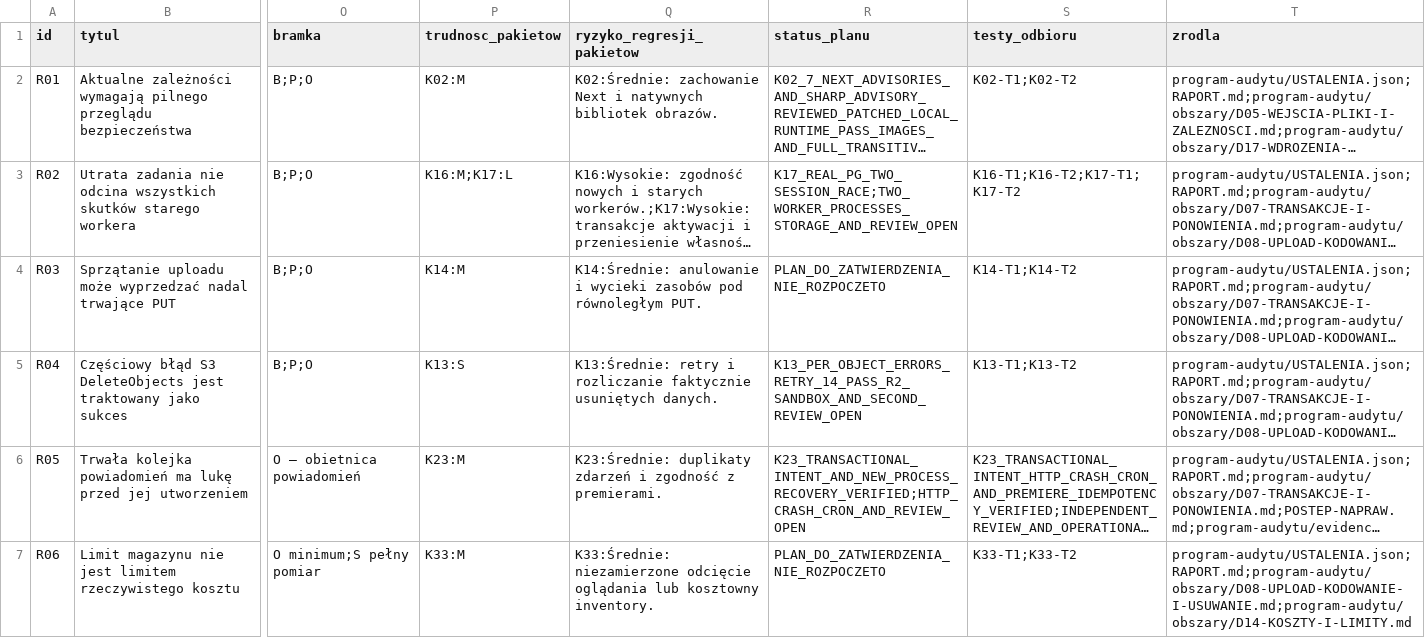
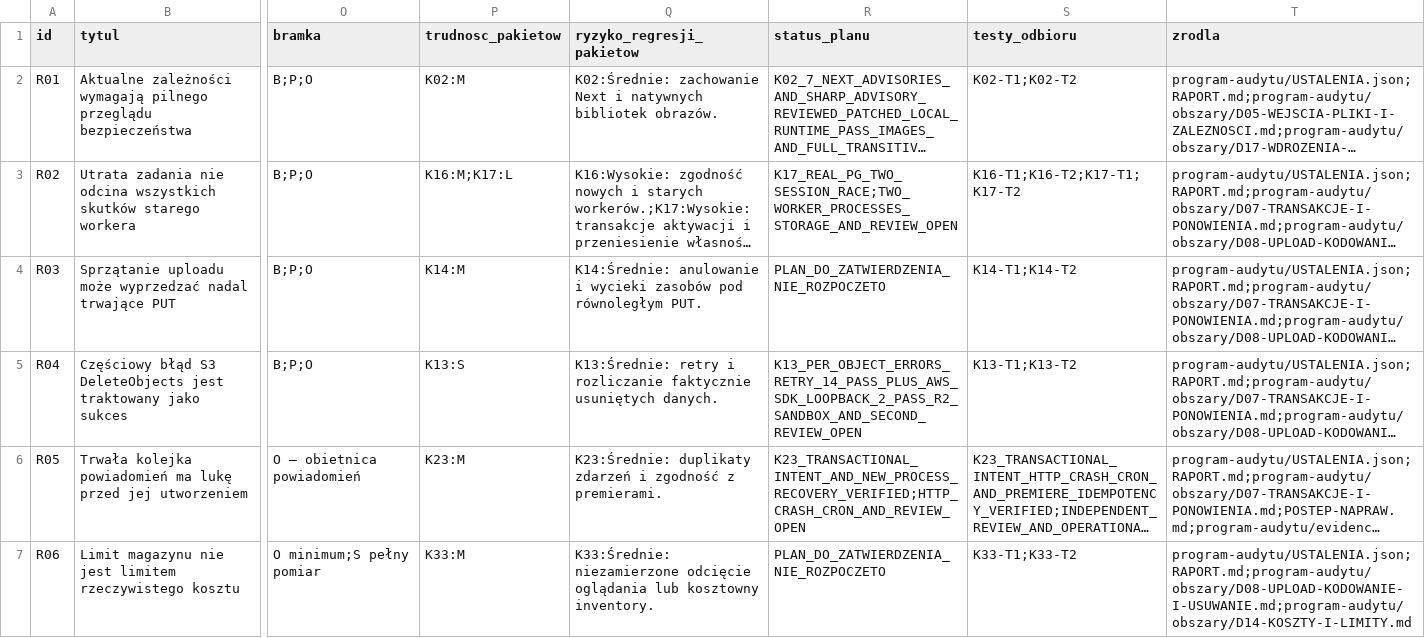
Before and after one commit to pawelekbyra/polutek-pl, a CSV file: docs/audit/2026-11-01-platform-research/KOLEJNOSC-NAPRAW.csv, drawn as a sheet; only a part is shown, gaps mark what is left out; long unchanged cells end in …; the diff names each change by its address in the sheet, - before the commit and + after, or states it on an @@ line.

```diff
--- a/docs/audit/2026-11-01-platform-research/KOLEJNOSC-NAPRAW.csv
+++ b/docs/audit/2026-11-01-platform-research/KOLEJNOSC-NAPRAW.csv
-R5 (status_planu): K13_PER_OBJECT_ERRORS_RETRY_14_PASS_R2_SANDBOX_AND_SECOND_REVIEW_OPEN
+R5 (status_planu): K13_PER_OBJECT_ERRORS_RETRY_14_PASS_PLUS_AWS_SDK_LOOPBACK_2_PASS_R2_SANDBOX_AND_SECOND_REVIEW_OPEN
```
Also changed, not shown: 4 other files.
